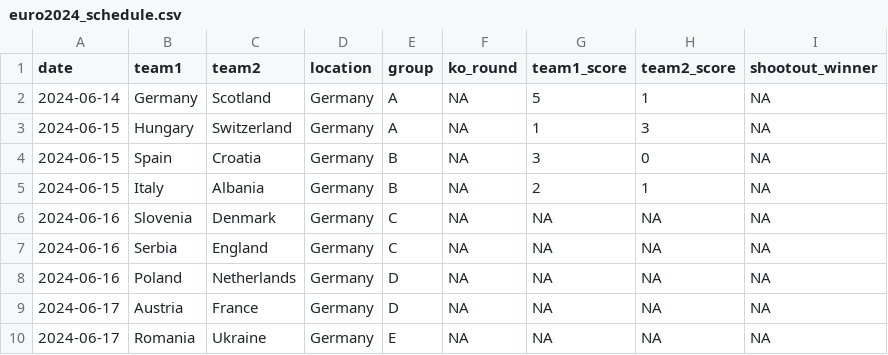
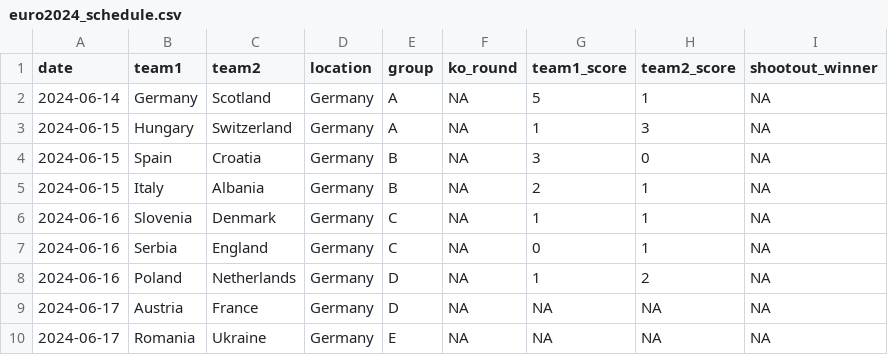
Before and after one commit to lbenz730/intl_soccer_2024, a CSV file: data/euro2024_schedule.csv, drawn as a sheet; only a part is shown.

```diff
--- a/data/euro2024_schedule.csv
+++ b/data/euro2024_schedule.csv
@@ -5,5 +5,5 @@ date,team1,team2,location,group,ko_round,team1_score,team2_score,shootout_winner
 2024-06-15,Italy,Albania,Germany,B,NA,2,1,NA
-2024-06-16,Slovenia,Denmark,Germany,C,NA,NA,NA,NA
-2024-06-16,Serbia,England,Germany,C,NA,NA,NA,NA
-2024-06-16,Poland,Netherlands,Germany,D,NA,NA,NA,NA
+2024-06-16,Slovenia,Denmark,Germany,C,NA,1,1,NA
+2024-06-16,Serbia,England,Germany,C,NA,0,1,NA
+2024-06-16,Poland,Netherlands,Germany,D,NA,1,2,NA
 2024-06-17,Austria,France,Germany,D,NA,NA,NA,NA
```
Also changed, not shown: predictions/euro_history.csv, predictions/euro_sim_results.csv, 16 other files.
